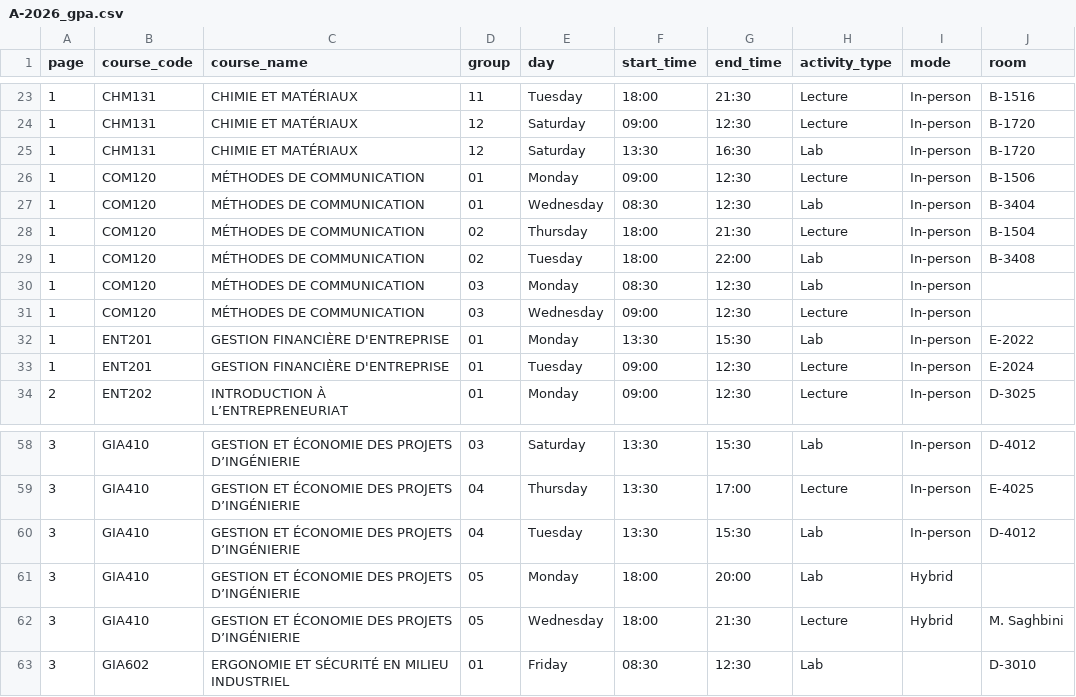
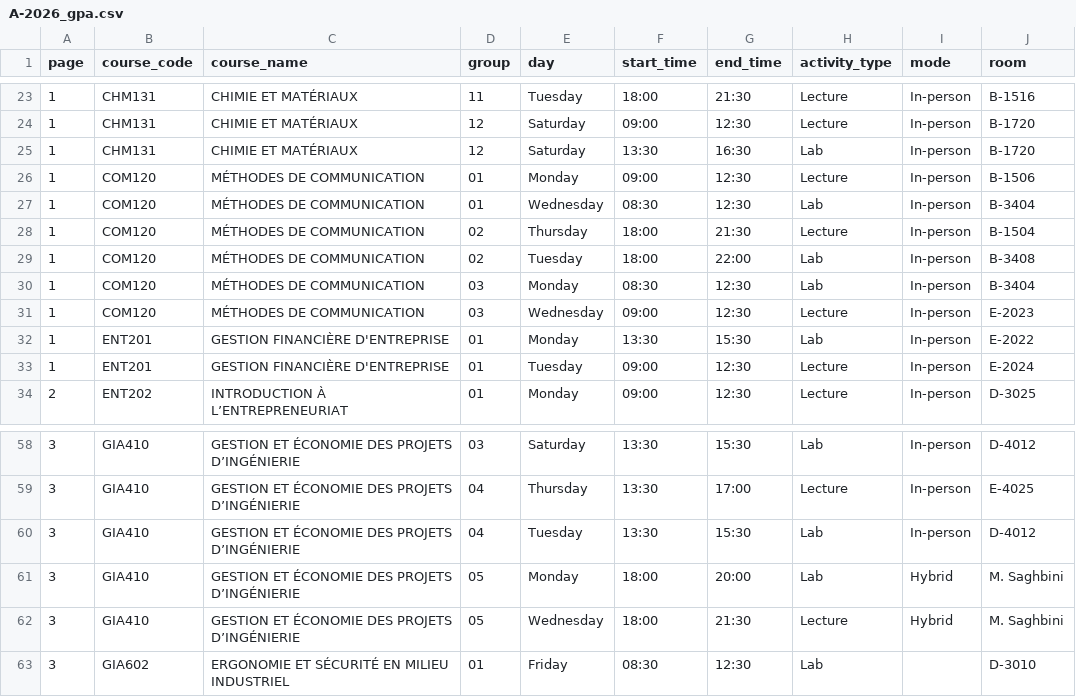
Before and after one commit to olivier0922/schedule-generator-ETS, a CSV file: data/A-2026_gpa.csv, drawn as a sheet; only a part is shown, gaps mark what is left out.

```diff
--- a/data/A-2026_gpa.csv
+++ b/data/A-2026_gpa.csv
@@ -29,4 +29,4 @@
 1,COM120,MÉTHODES DE COMMUNICATION,02,Tuesday,18:00,22:00,Lab,In-person,B-3408
-1,COM120,MÉTHODES DE COMMUNICATION,03,Monday,08:30,12:30,Lab,In-person,
-1,COM120,MÉTHODES DE COMMUNICATION,03,Wednesday,09:00,12:30,Lecture,In-person,
+1,COM120,MÉTHODES DE COMMUNICATION,03,Monday,08:30,12:30,Lab,In-person,B-3404
+1,COM120,MÉTHODES DE COMMUNICATION,03,Wednesday,09:00,12:30,Lecture,In-person,E-2023
 1,ENT201,GESTION FINANCIÈRE D'ENTREPRISE,01,Monday,13:30,15:30,Lab,In-person,E-2022
@@ -60,3 +60,3 @@
 3,GIA410,GESTION ET ÉCONOMIE DES PROJETS D’INGÉNIERIE,04,Tuesday,13:30,15:30,Lab,In-person,D-4012
-3,GIA410,GESTION ET ÉCONOMIE DES PROJETS D’INGÉNIERIE,05,Monday,18:00,20:00,Lab,Hybrid,
+3,GIA410,GESTION ET ÉCONOMIE DES PROJETS D’INGÉNIERIE,05,Monday,18:00,20:00,Lab,Hybrid,M. Saghbini
 3,GIA410,GESTION ET ÉCONOMIE DES PROJETS D’INGÉNIERIE,05,Wednesday,18:00,21:30,Lecture,Hybrid,M. Saghbini
```
Also changed, not shown: data/A-2026_aer.csv, data/A-2026_gol.csv, 7 other files.
